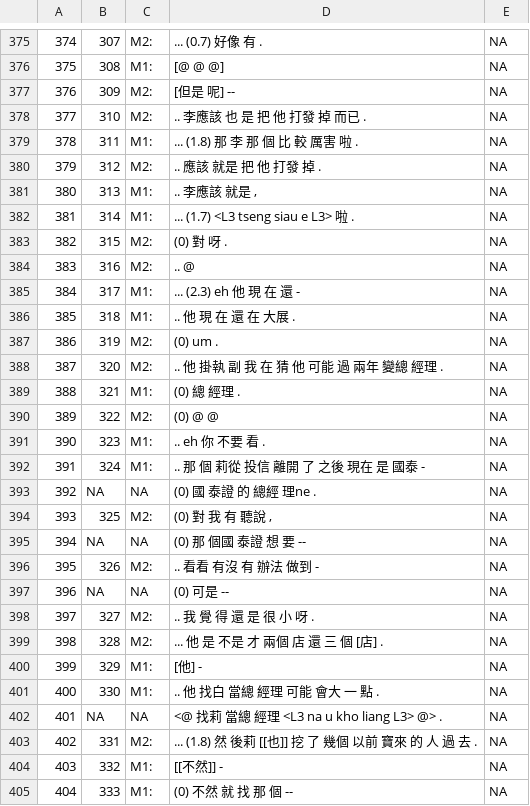
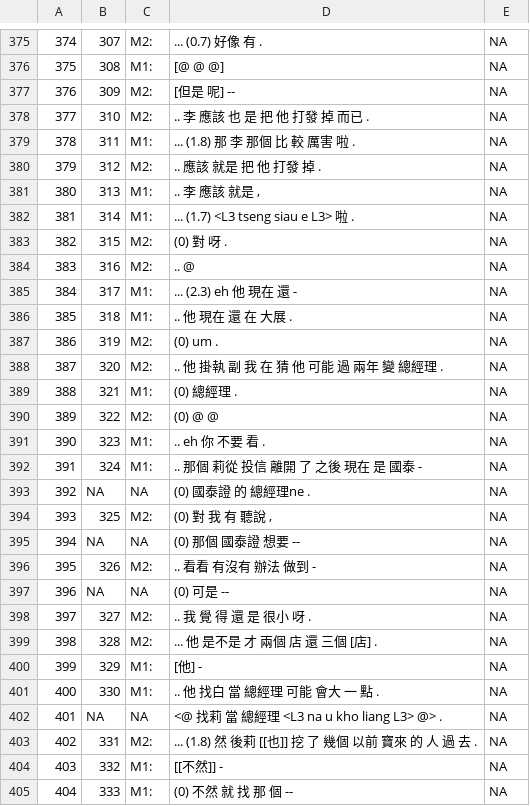
Before and after one commit to kayaulai/taiwan-mandarin-corpus-annotation, a CSV file: 4_auto_tokenised/NCCU_TM026-CN-MM_Shujie Zhang.csv, drawn as a sheet; only a part is shown, gaps mark what is left out; the diff covers the shown part only.

Commit message:
Add files via upload

```diff
--- a/4_auto_tokenised/NCCU_TM026-CN-MM_Shujie Zhang.csv
+++ b/4_auto_tokenised/NCCU_TM026-CN-MM_Shujie Zhang.csv
@@ -378,2 +378,2 @@
-"377",310,"M2:"," .. 李應該 也 是 把 他 打發 掉 而已 .",NA
-"378",311,"M1:"," ... (1.8) 那 李 那 個 比 較 厲害 啦 .",NA
+377,310,M2:, .. 李 應該 也 是 把 他 打發 掉 而已 .,NA
+378,311,M1:,... (1.8) 那 李 那個 比 較 厲害 啦 .,NA
@@ -381 +381 @@
-"380",313,"M1:"," .. 李應該 就是 ,",NA
+380,313,M1:," .. 李 應該 就是 ,",NA
@@ -385,2 +385,2 @@
-"384",317,"M1:"," ... (2.3) eh 他 現 在 還 -",NA
-"385",318,"M1:"," .. 他 現 在 還 在 大展 .",NA
+384,317,M1:,... (2.3) eh 他 現在 還 -,NA
+385,318,M1:, .. 他 現在 還 在 大展 .,NA
@@ -388,2 +388,2 @@
-"387",320,"M2:"," .. 他 掛執 副 我 在 猜 他 可能 過 兩年 變總 經理 .",NA
-"388",321,"M1:"," (0) 總 經理 .",NA
+387,320,M2:, .. 他 掛執 副 我 在 猜 他 可能 過 兩年 變 總經理 .,NA
+388,321,M1:,(0) 總經理 .,NA
@@ -392,2 +392,2 @@
-"391",324,"M1:"," .. 那 個 莉從 投信 離開 了 之後 現在 是 國泰 -",NA
-"392",NA,NA," (0) 國 泰證 的 總經 理ne .",NA
+391,324,M1:, .. 那個 莉從 投信 離開 了 之後 現在 是 國泰 -,NA
+392,NA,NA,(0) 國泰證 的 總經理ne .,NA
@@ -395,2 +395,2 @@
-"394",NA,NA," (0) 那 個國 泰證 想 要 --",NA
-"395",326,"M2:"," .. 看看 有沒 有 辦法 做到 -",NA
+394,NA,NA,(0) 那個 國泰證 想要 --,NA
+395,326,M2:, .. 看看 有沒有 辦法 做到 -,NA
@@ -398,2 +398,2 @@
-"397",327,"M2:"," .. 我 覺 得 還 是 很 小 呀 .",NA
-"398",328,"M2:"," ... 他 是 不是 才 兩個 店 還 三 個 [店] .",NA
+397,327,M2:, .. 我 覺 得 還 是 很小 呀 .,NA
+398,328,M2:, ... 他 是不是 才 兩個 店 還 三個 [店] .,NA
@@ -401,2 +401,2 @@
-"400",330,"M1:"," .. 他 找白 當總 經理 可能 會大 一 點 .",NA
-"401",NA,NA," <@ 找莉 當總 經理 <L3 na u kho liang L3> @> .",NA
+400,330,M1:, .. 他 找白 當 總經理 可能 會大 一 點 .,NA
+401,NA,NA,<@ 找莉 當 總經理 <L3 na u kho liang L3> @> .,NA
```
Also changed, not shown: 149 edited cells elsewhere in this file.
